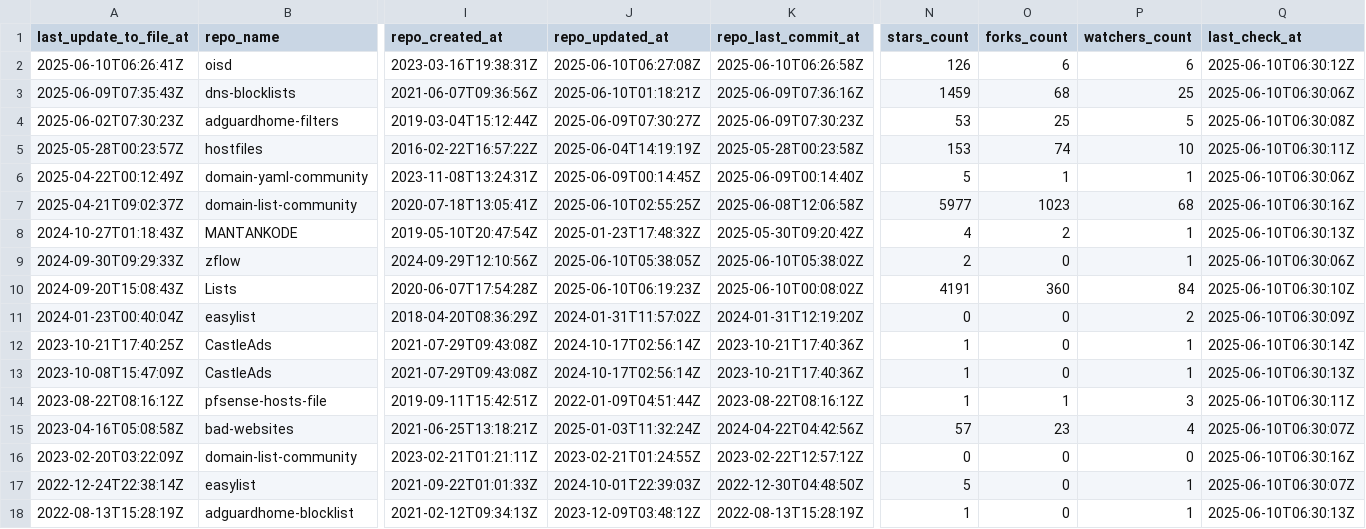
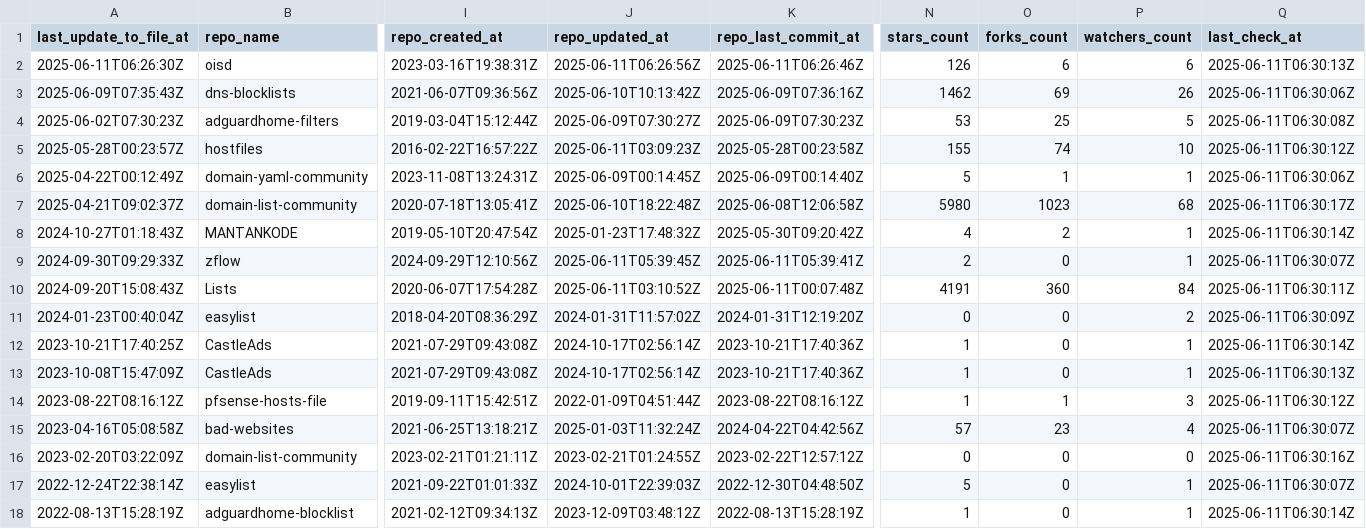
Before and after one commit to Bon-Appetit/porn-domains, a CSV file: blacklist/bl-sources.csv, drawn as a sheet; only a part is shown, gaps mark what is left out; the diff covers the shown part only; the diff names each change by its address in the sheet, - before the commit and + after, or states it on an @@ line.

Commit message:
[AUTO] Rebuild CSV files for sources
Runtime: 00h:00m:17s

```diff
--- a/blacklist/bl-sources.csv
+++ b/blacklist/bl-sources.csv
-A2 (last_update_to_file_at): 2025-06-10T06:26:41Z
+A2 (last_update_to_file_at): 2025-06-11T06:26:30Z
-J2 (repo_updated_at): 2025-06-10T06:27:08Z
+J2 (repo_updated_at): 2025-06-11T06:26:56Z
-K2 (repo_last_commit_at): 2025-06-10T06:26:58Z
+K2 (repo_last_commit_at): 2025-06-11T06:26:46Z
-Q2 (last_check_at): 2025-06-10T06:30:12Z
+Q2 (last_check_at): 2025-06-11T06:30:13Z
-J3 (repo_updated_at): 2025-06-10T01:18:21Z
+J3 (repo_updated_at): 2025-06-10T10:13:42Z
-N3 (stars_count): 1459
+N3 (stars_count): 1462
-O3 (forks_count): 68
+O3 (forks_count): 69
-P3 (watchers_count): 25
+P3 (watchers_count): 26
-Q3 (last_check_at): 2025-06-10T06:30:06Z
+Q3 (last_check_at): 2025-06-11T06:30:06Z
-Q4 (last_check_at): 2025-06-10T06:30:08Z
+Q4 (last_check_at): 2025-06-11T06:30:08Z
-J5 (repo_updated_at): 2025-06-04T14:19:19Z
+J5 (repo_updated_at): 2025-06-11T03:09:23Z
-N5 (stars_count): 153
+N5 (stars_count): 155
-Q5 (last_check_at): 2025-06-10T06:30:11Z
+Q5 (last_check_at): 2025-06-11T06:30:12Z
-Q6 (last_check_at): 2025-06-10T06:30:06Z
+Q6 (last_check_at): 2025-06-11T06:30:06Z
-J7 (repo_updated_at): 2025-06-10T02:55:25Z
+J7 (repo_updated_at): 2025-06-10T18:22:48Z
-N7 (stars_count): 5977
+N7 (stars_count): 5980
-Q7 (last_check_at): 2025-06-10T06:30:16Z
+Q7 (last_check_at): 2025-06-11T06:30:17Z
-Q8 (last_check_at): 2025-06-10T06:30:13Z
+Q8 (last_check_at): 2025-06-11T06:30:14Z
-J9 (repo_updated_at): 2025-06-10T05:38:05Z
+J9 (repo_updated_at): 2025-06-11T05:39:45Z
-K9 (repo_last_commit_at): 2025-06-10T05:38:02Z
+K9 (repo_last_commit_at): 2025-06-11T05:39:41Z
-Q9 (last_check_at): 2025-06-10T06:30:06Z
+Q9 (last_check_at): 2025-06-11T06:30:07Z
-J10 (repo_updated_at): 2025-06-10T06:19:23Z
+J10 (repo_updated_at): 2025-06-11T03:10:52Z
-K10 (repo_last_commit_at): 2025-06-10T00:08:02Z
+K10 (repo_last_commit_at): 2025-06-11T00:07:48Z
-Q10 (last_check_at): 2025-06-10T06:30:10Z
+Q10 (last_check_at): 2025-06-11T06:30:11Z
-Q11 (last_check_at): 2025-06-10T06:30:09Z
+Q11 (last_check_at): 2025-06-11T06:30:09Z
-Q12 (last_check_at): 2025-06-10T06:30:14Z
+Q12 (last_check_at): 2025-06-11T06:30:14Z
-Q13 (last_check_at): 2025-06-10T06:30:13Z
+Q13 (last_check_at): 2025-06-11T06:30:13Z
-Q14 (last_check_at): 2025-06-10T06:30:11Z
+Q14 (last_check_at): 2025-06-11T06:30:12Z
-Q15 (last_check_at): 2025-06-10T06:30:07Z
+Q15 (last_check_at): 2025-06-11T06:30:07Z
-Q16 (last_check_at): 2025-06-10T06:30:16Z
+Q16 (last_check_at): 2025-06-11T06:30:16Z
-Q17 (last_check_at): 2025-06-10T06:30:07Z
+Q17 (last_check_at): 2025-06-11T06:30:07Z
-Q18 (last_check_at): 2025-06-10T06:30:13Z
+Q18 (last_check_at): 2025-06-11T06:30:14Z
```
Also changed, not shown: 19 edited cells elsewhere in this file.
